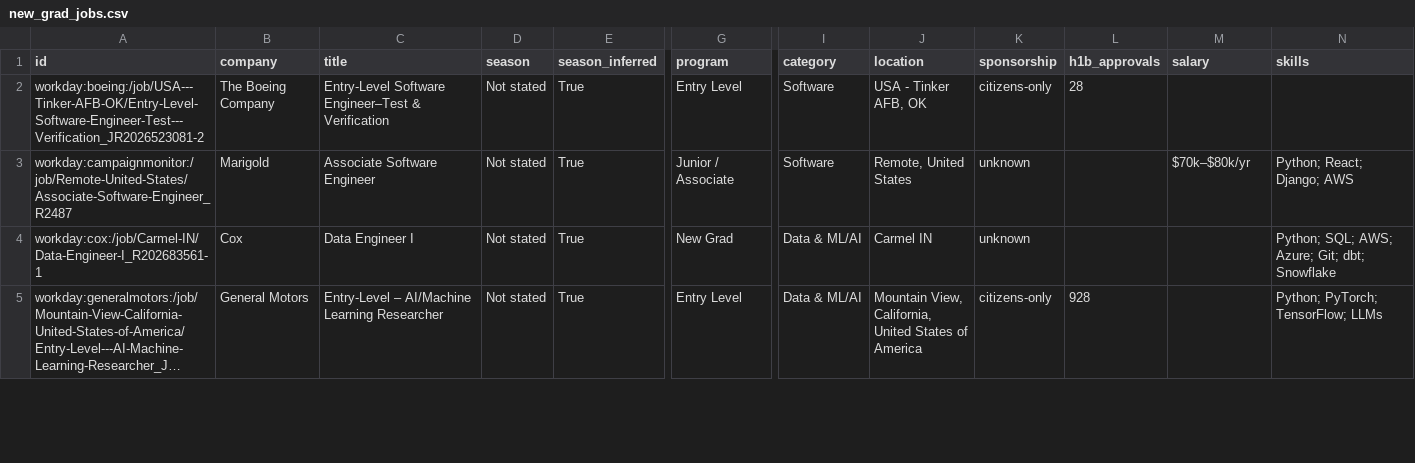
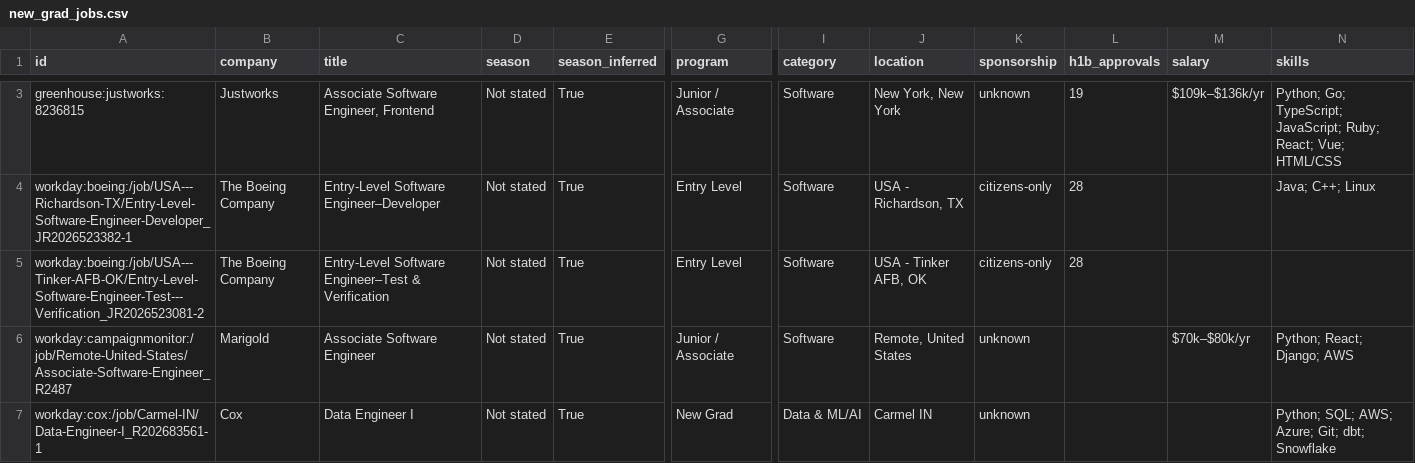
Before and after one commit to apxxrv/New-Grad-Tech-Jobs, a CSV file: data/new_grad_jobs.csv, drawn as a sheet; only a part is shown, gaps mark what is left out; the shorter side is filled out with more unchanged rows; long unchanged cells end in …; rows hold the shown columns only; the diff covers the shown part only; the diff names each change by its address in the sheet, - before the commit and + after, or states it on an @@ line.

```diff
--- a/data/new_grad_jobs.csv
+++ b/data/new_grad_jobs.csv
+row 3: greenhouse:justworks:8236815 | Justworks | Associate Software Engineer, Frontend | Not stated | True | Junior / Associate | Software | New York, New York | unknown | 19 | $109k–$136k/yr | Python; Go; TypeScript; JavaScript; Ruby; React; Vue; HTML/CSS
+row 4: workday:boeing:/job/USA---Richardson-TX/Entry-Level-Software-Engineer-Developer_JR2026523382-1 | The Boeing Company | Entry-Level Software Engineer–Developer | Not stated | True | Entry Level | Software | USA - Richardson, TX | citizens-only | 28 |  | Java; C++; Linux
```
Also changed, not shown: 3 added rows and 1 removed row elsewhere in this file, docs/new_grad_jobs.csv, 15 other files.
